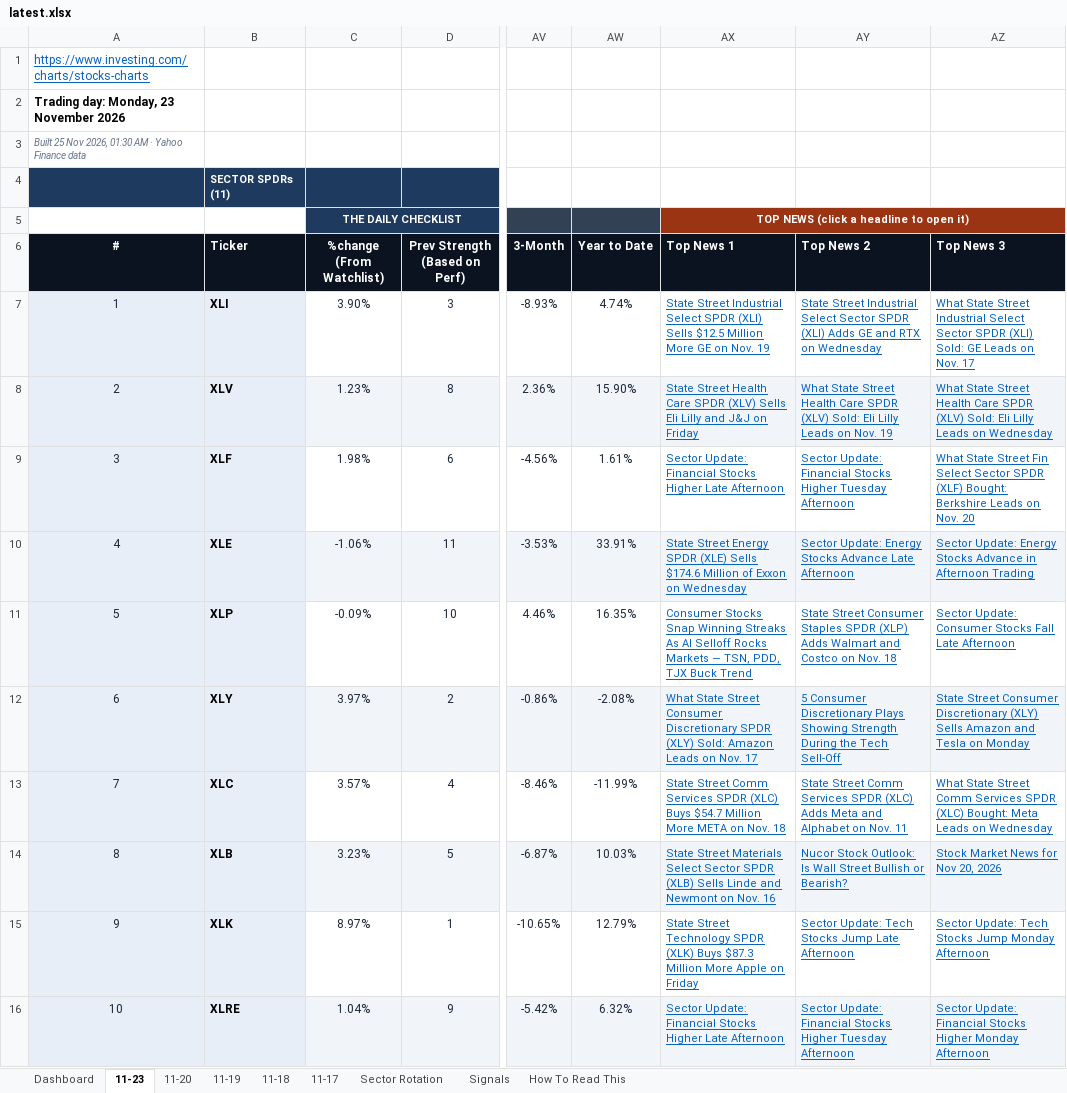
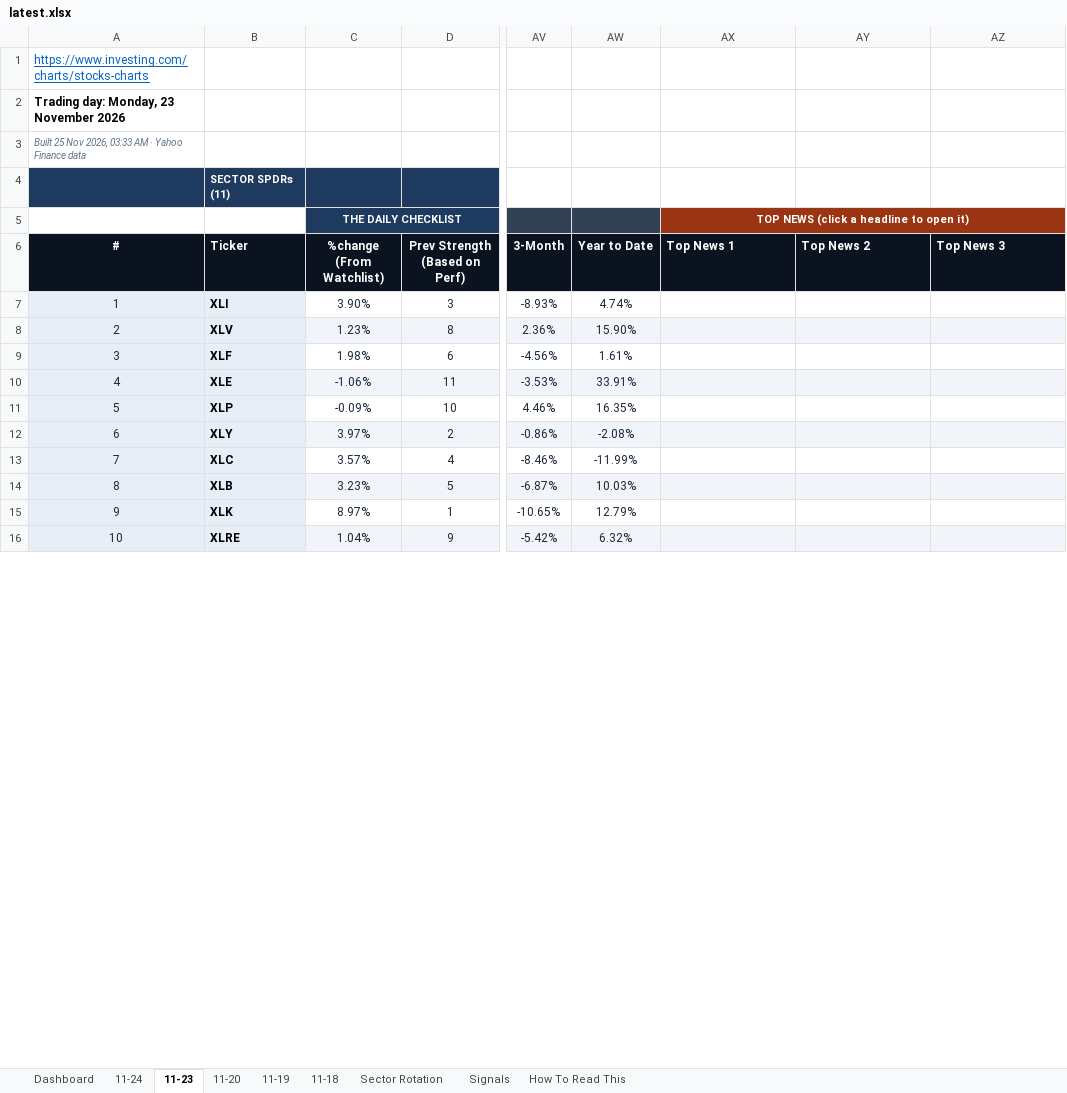
Before and after one commit to GeoWizard4645/Stock-Analysis-for-my-Grandpa, an Excel workbook: docs/data/latest.xlsx, sheet 11-23, drawn as a sheet; only a part is shown, gaps mark what is left out; values as stored, in another font and other column widths than the file's, no borders; conditional formats not drawn; the diff covers the shown part only; the diff names each change by its address in the sheet, - before the commit and + after, or states it on an @@ line.

```diff
--- a/docs/data/latest.xlsx (sheet 11-23)
+++ b/docs/data/latest.xlsx (sheet 11-23)
-sheet tab: 11-17
+sheet tab: 11-24
-A3 (#): …Nov 2026, 01:30 AM ·…
+A3 (#): …Nov 2026, 03:33 AM ·…
-AX7 (Top News 1): State Street Industrial Select SPDR (XLI) Sells $12.5 Million More GE on Nov. 19
+AX7 (Top News 1): (empty)
-AY7 (Top News 2): State Street Industrial Select Sector SPDR (XLI) Adds GE and RTX on Wednesday
+AY7 (Top News 2): (empty)
-AZ7 (Top News 3): What State Street Industrial Select Sector SPDR (XLI) Sold: GE Leads on Nov. 17
+AZ7 (Top News 3): (empty)
-AX8 (Top News 1): State Street Health Care SPDR (XLV) Sells Eli Lilly and J&J on Friday
+AX8 (Top News 1): (empty)
-AY8 (Top News 2): What State Street Health Care SPDR (XLV) Sold: Eli Lilly Leads on Nov. 19
+AY8 (Top News 2): (empty)
-AZ8 (Top News 3): What State Street Health Care SPDR (XLV) Sold: Eli Lilly Leads on Wednesday
+AZ8 (Top News 3): (empty)
-AX9 (Top News 1): Sector Update: Financial Stocks Higher Late Afternoon
+AX9 (Top News 1): (empty)
-AY9 (Top News 2): Sector Update: Financial Stocks Higher Tuesday Afternoon
+AY9 (Top News 2): (empty)
-AZ9 (Top News 3): What State Street Fin Select Sector SPDR (XLF) Bought: Berkshire Leads on Nov. 20
+AZ9 (Top News 3): (empty)
-AX10 (Top News 1): State Street Energy SPDR (XLE) Sells $174.6 Million of Exxon on Wednesday
+AX10 (Top News 1): (empty)
-AY10 (Top News 2): Sector Update: Energy Stocks Advance Late Afternoon
+AY10 (Top News 2): (empty)
-AZ10 (Top News 3): Sector Update: Energy Stocks Advance in Afternoon Trading
+AZ10 (Top News 3): (empty)
-AX11 (Top News 1): Consumer Stocks Snap Winning Streaks As AI Selloff Rocks Markets — TSN, PDD, TJX Buck Trend
+AX11 (Top News 1): (empty)
-AY11 (Top News 2): State Street Consumer Staples SPDR (XLP) Adds Walmart and Costco on Nov. 18
+AY11 (Top News 2): (empty)
-AZ11 (Top News 3): Sector Update: Consumer Stocks Fall Late Afternoon
+AZ11 (Top News 3): (empty)
-AX12 (Top News 1): What State Street Consumer Discretionary SPDR (XLY) Sold: Amazon Leads on Nov. 17
+AX12 (Top News 1): (empty)
-AY12 (Top News 2): 5 Consumer Discretionary Plays Showing Strength During the Tech Sell-Off
+AY12 (Top News 2): (empty)
-AZ12 (Top News 3): State Street Consumer Discretionary (XLY) Sells Amazon and Tesla on Monday
+AZ12 (Top News 3): (empty)
-AX13 (Top News 1): State Street Comm Services SPDR (XLC) Buys $54.7 Million More META on Nov. 18
+AX13 (Top News 1): (empty)
-AY13 (Top News 2): State Street Comm Services SPDR (XLC) Adds Meta and Alphabet on Nov. 11
+AY13 (Top News 2): (empty)
-AZ13 (Top News 3): What State Street Comm Services SPDR (XLC) Bought: Meta Leads on Wednesday
+AZ13 (Top News 3): (empty)
-AX14 (Top News 1): State Street Materials Select Sector SPDR (XLB) Sells Linde and Newmont on Nov. 16
+AX14 (Top News 1): (empty)
-AY14 (Top News 2): Nucor Stock Outlook: Is Wall Street Bullish or Bearish?
+AY14 (Top News 2): (empty)
-AZ14 (Top News 3): Stock Market News for Nov 20, 2026
+AZ14 (Top News 3): (empty)
-AX15 (Top News 1): State Street Technology SPDR (XLK) Buys $87.3 Million More Apple on Friday
+AX15 (Top News 1): (empty)
-AY15 (Top News 2): Sector Update: Tech Stocks Jump Late Afternoon
+AY15 (Top News 2): (empty)
-AZ15 (Top News 3): Sector Update: Tech Stocks Jump Monday Afternoon
+AZ15 (Top News 3): (empty)
-AX16 (Top News 1): Sector Update: Financial Stocks Higher Late Afternoon
+AX16 (Top News 1): (empty)
-AY16 (Top News 2): Sector Update: Financial Stocks Higher Tuesday Afternoon
+AY16 (Top News 2): (empty)
-AZ16 (Top News 3): Sector Update: Financial Stocks Higher Monday Afternoon
+AZ16 (Top News 3): (empty)
```
Also changed, not shown: 90 edited cells elsewhere in this sheet, sheet Dashboard, sheet Signals, sheet Sector Rotation, sheet 11-18, sheet 11-20, sheet 11-19, 1 other file.
